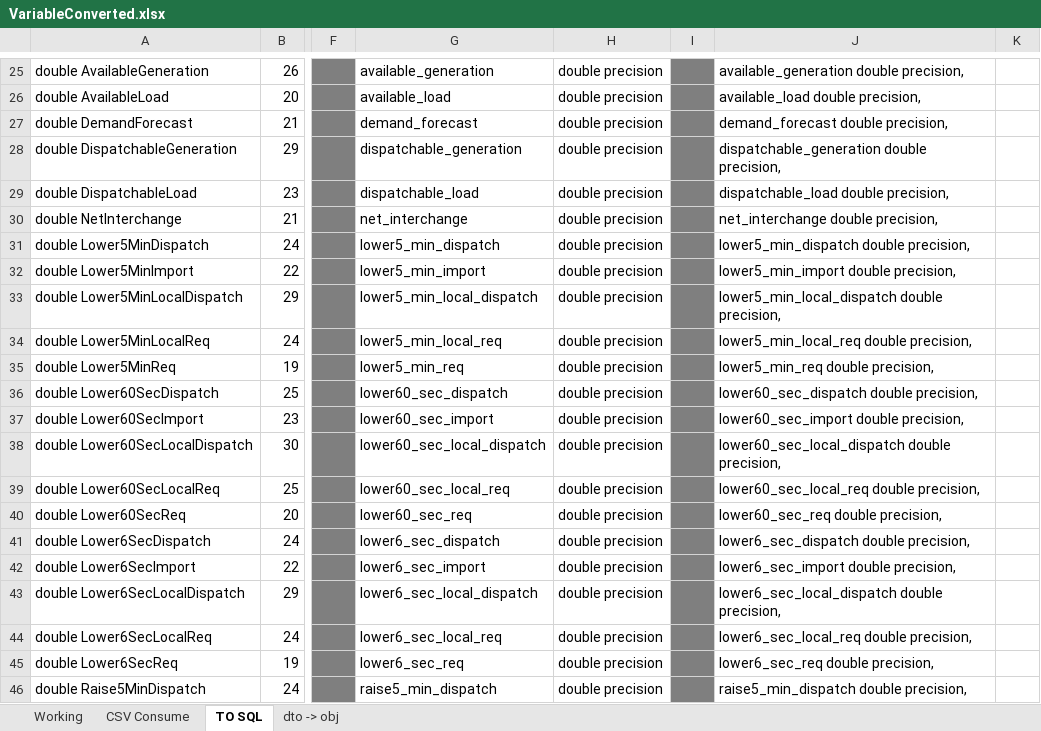
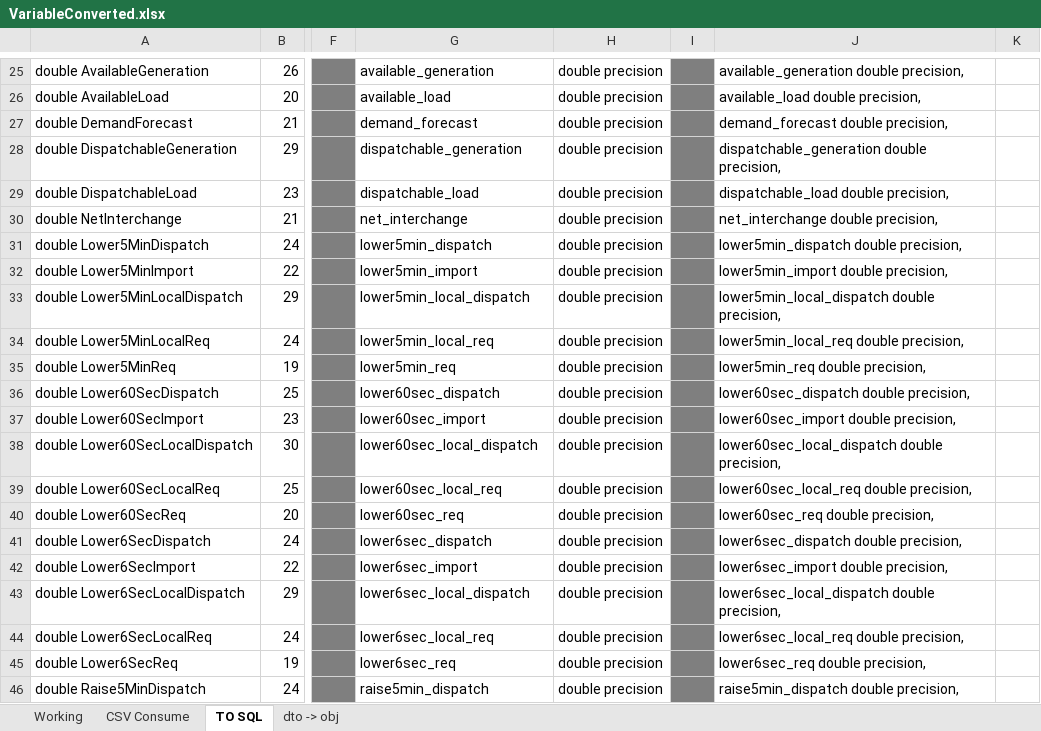
Before and after one commit to owenholloway/NemTracker, an Excel workbook: Useful/VariableConverted.xlsx, sheet TO SQL, drawn as a sheet; only a part is shown, gaps mark what is left out; values as stored, in another font and other column widths than the file's, no borders; the diff covers the shown part only; the diff names each change by its address in the sheet, - before the commit and + after, or states it on an @@ line.

```diff
--- a/Useful/VariableConverted.xlsx (sheet TO SQL)
+++ b/Useful/VariableConverted.xlsx (sheet TO SQL)
-G31: lower5_min_dispatch
+G31: lower5min_dispatch
-J31: lower5_min_dispatch double precision,
+J31: lower5min_dispatch double precision,
-G32: lower5_min_import
+G32: lower5min_import
-J32: lower5_min_import double precision,
+J32: lower5min_import double precision,
-G33: lower5_min_local_dispatch
+G33: lower5min_local_dispatch
-J33: lower5_min_local_dispatch double precision,
+J33: lower5min_local_dispatch double precision,
-G34: lower5_min_local_req
+G34: lower5min_local_req
-J34: lower5_min_local_req double precision,
+J34: lower5min_local_req double precision,
-G35: lower5_min_req
+G35: lower5min_req
-J35: lower5_min_req double precision,
+J35: lower5min_req double precision,
-G36: lower60_sec_dispatch
+G36: lower60sec_dispatch
-J36: lower60_sec_dispatch double precision,
+J36: lower60sec_dispatch double precision,
-G37: lower60_sec_import
+G37: lower60sec_import
-J37: lower60_sec_import double precision,
+J37: lower60sec_import double precision,
-G38: lower60_sec_local_dispatch
+G38: lower60sec_local_dispatch
-J38: lower60_sec_local_dispatch double precision,
+J38: lower60sec_local_dispatch double precision,
-G39: lower60_sec_local_req
+G39: lower60sec_local_req
-J39: lower60_sec_local_req double precision,
+J39: lower60sec_local_req double precision,
-G40: lower60_sec_req
+G40: lower60sec_req
-J40: lower60_sec_req double precision,
+J40: lower60sec_req double precision,
-G41: lower6_sec_dispatch
+G41: lower6sec_dispatch
-J41: lower6_sec_dispatch double precision,
+J41: lower6sec_dispatch double precision,
-G42: lower6_sec_import
+G42: lower6sec_import
-J42: lower6_sec_import double precision,
+J42: lower6sec_import double precision,
-G43: lower6_sec_local_dispatch
+G43: lower6sec_local_dispatch
-J43: lower6_sec_local_dispatch double precision,
+J43: lower6sec_local_dispatch double precision,
-G44: lower6_sec_local_req
+G44: lower6sec_local_req
-J44: lower6_sec_local_req double precision,
+J44: lower6sec_local_req double precision,
-G45: lower6_sec_req
+G45: lower6sec_req
-J45: lower6_sec_req double precision,
+J45: lower6sec_req double precision,
-G46: raise5_min_dispatch
+G46: raise5min_dispatch
-J46: raise5_min_dispatch double precision,
+J46: raise5min_dispatch double precision,
```
Also changed, not shown: 76 edited cells elsewhere in this sheet, 4 other files.
